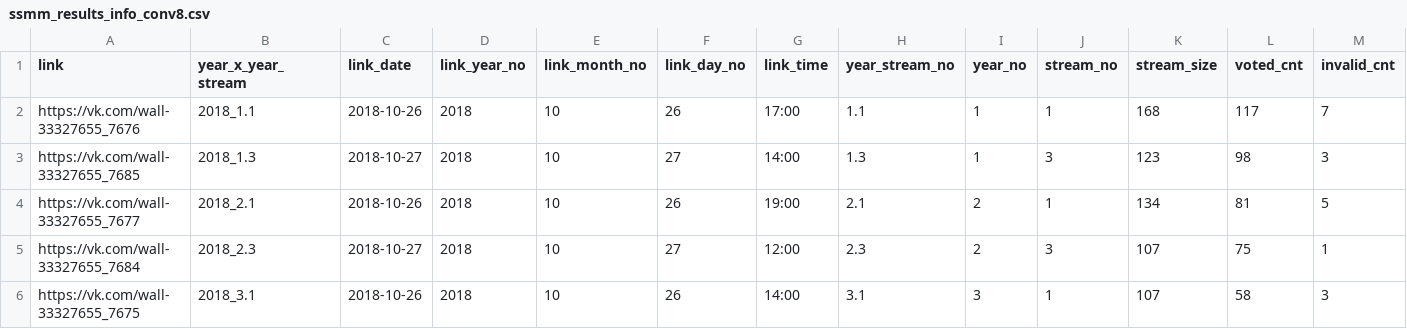
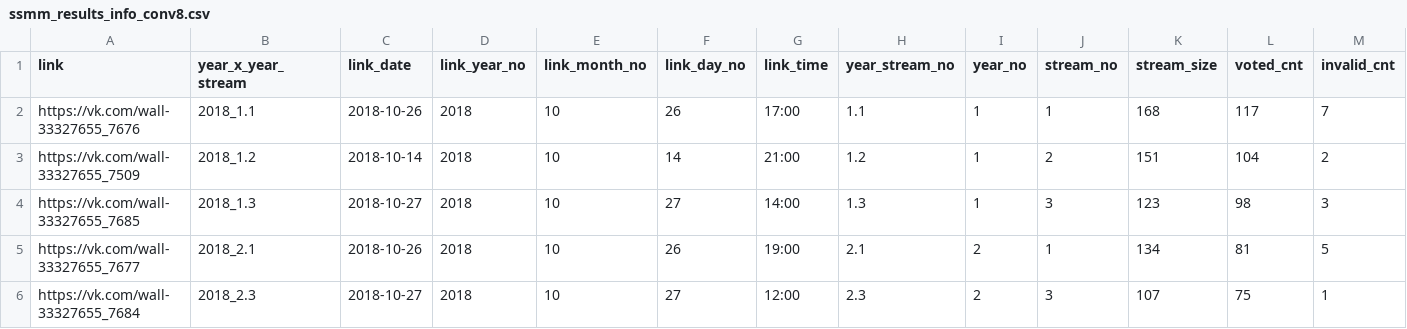
Before and after one commit to am-tropin/ssmm_database, a CSV file: ssmm_results_info_conv8.csv, drawn as a sheet; only a part is shown; the shorter side is filled out with more unchanged rows; rows hold the shown columns only; the diff names each change by its address in the sheet, - before the commit and + after, or states it on an @@ line.

```diff
--- a/ssmm_results_info_conv8.csv
+++ b/ssmm_results_info_conv8.csv
+row 3: https://vk.com/wall-33327655_7509 | 2018_1.2 | 2018-10-14 | 2018 | 10 | 14 | 21:00 | 1.2 | 1 | 2 | 151 | 104 | 2
```
Also changed, not shown: ssmm_candidates_info_conv4.csv, ssmm_candidates_info_conv_4_11.csv, 9 other files.
